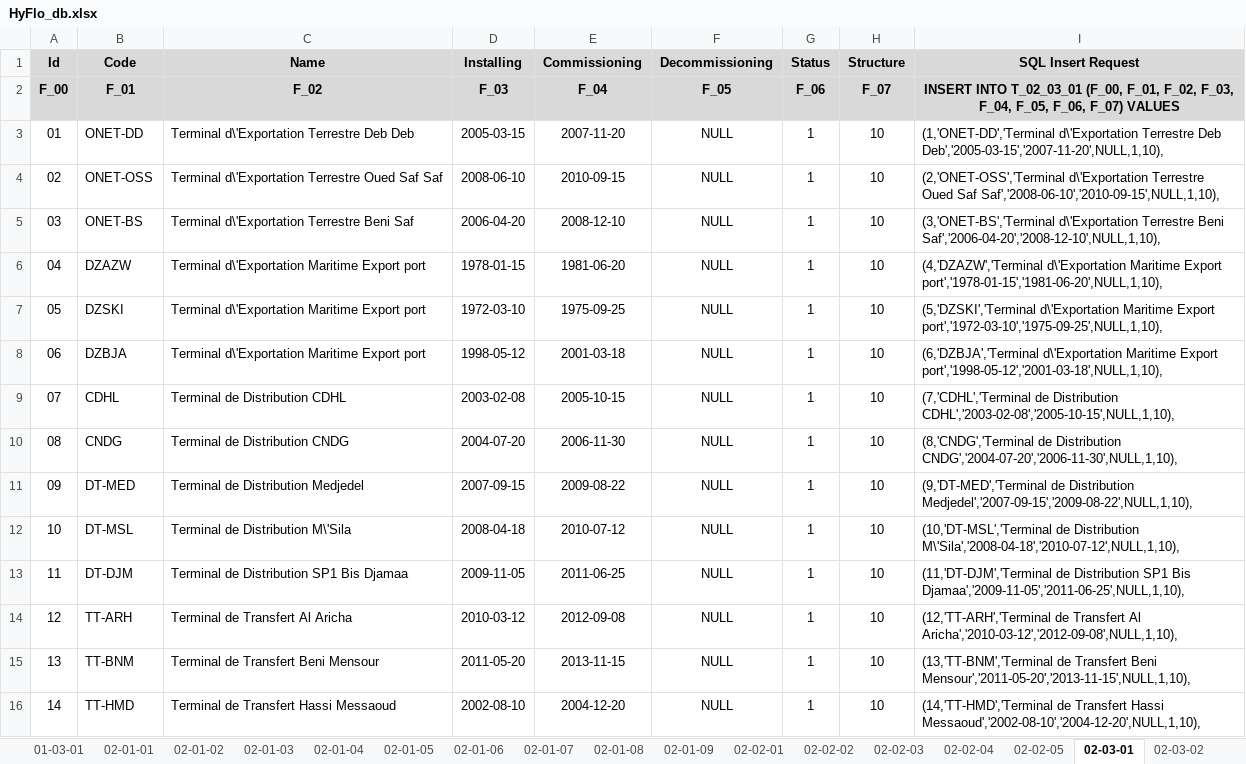
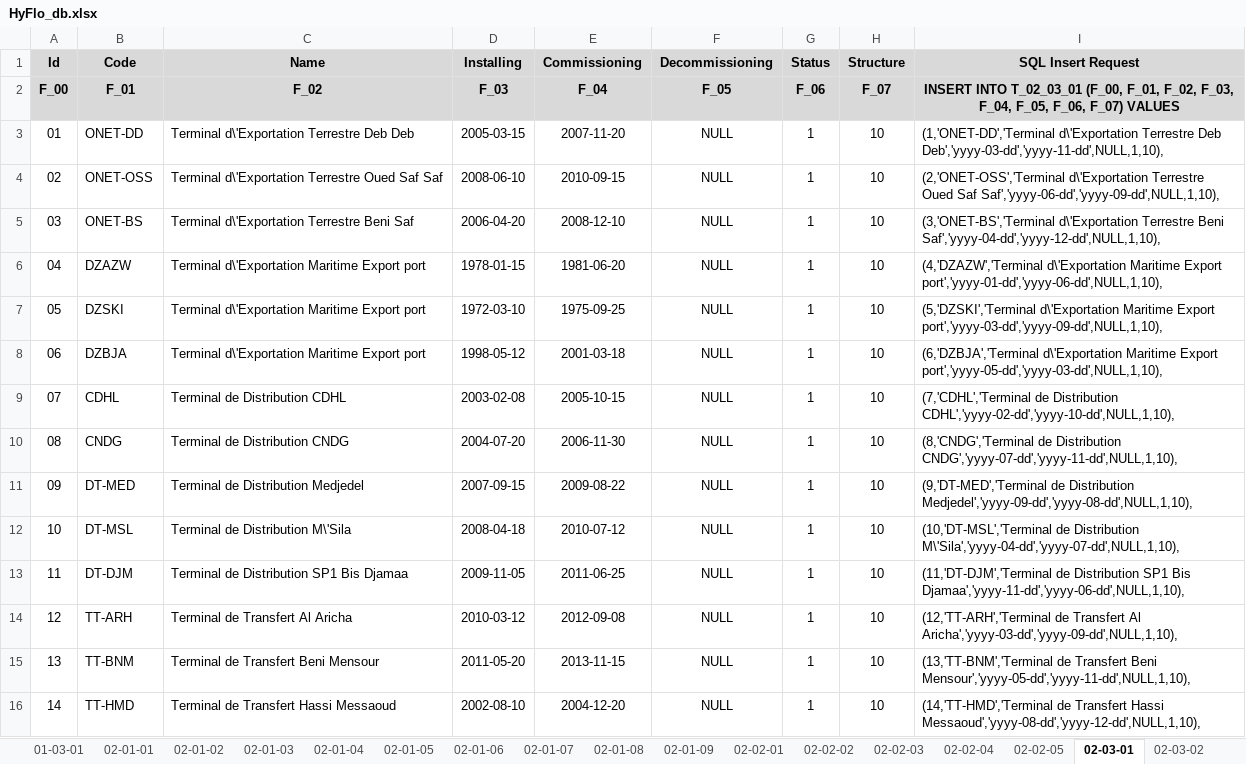
Before and after one commit to CHOUABBIA-AMINE/HyFloAPI, an Excel workbook: src/main/resources/HyFlo_db.xlsx, sheet 02-03-01, drawn as a sheet; only a part is shown; values as stored, in another font and other column widths than the file's, no borders; the diff covers the shown part only; the diff names each change by its address in the sheet, - before the commit and + after, or states it on an @@ line.

```diff
--- a/src/main/resources/HyFlo_db.xlsx (sheet 02-03-01)
+++ b/src/main/resources/HyFlo_db.xlsx (sheet 02-03-01)
-I3 (SQL Insert Request): …Terrestre Deb Deb','2005-03-15','2007-11-20',NULL,1,10),
+I3 (SQL Insert Request): …Terrestre Deb Deb','yyyy-03-dd','yyyy-11-dd',NULL,1,10),
-I4 (SQL Insert Request): …Oued Saf Saf','2008-06-10','2010-09-15',NULL,1,10),
+I4 (SQL Insert Request): …Oued Saf Saf','yyyy-06-dd','yyyy-09-dd',NULL,1,10),
-I5 (SQL Insert Request): …Terrestre Beni Saf','2006-04-20','2008-12-10',NULL,1,10),
+I5 (SQL Insert Request): …Terrestre Beni Saf','yyyy-04-dd','yyyy-12-dd',NULL,1,10),
-I6 (SQL Insert Request): …Maritime Export port','1978-01-15','1981-06-20',NULL,1,10),
+I6 (SQL Insert Request): …Maritime Export port','yyyy-01-dd','yyyy-06-dd',NULL,1,10),
-I7 (SQL Insert Request): …Maritime Export port','1972-03-10','1975-09-25',NULL,1,10),
+I7 (SQL Insert Request): …Maritime Export port','yyyy-03-dd','yyyy-09-dd',NULL,1,10),
-I8 (SQL Insert Request): …Maritime Export port','1998-05-12','2001-03-18',NULL,1,10),
+I8 (SQL Insert Request): …Maritime Export port','yyyy-05-dd','yyyy-03-dd',NULL,1,10),
-I9 (SQL Insert Request): …de Distribution CDHL','2003-02-08','2005-10-15',NULL,1,10),
+I9 (SQL Insert Request): …de Distribution CDHL','yyyy-02-dd','yyyy-10-dd',NULL,1,10),
-I10 (SQL Insert Request): …de Distribution CNDG','2004-07-20','2006-11-30',NULL,1,10),
+I10 (SQL Insert Request): …de Distribution CNDG','yyyy-07-dd','yyyy-11-dd',NULL,1,10),
-I11 (SQL Insert Request): …de Distribution Medjedel','2007-09-15','2009-08-22',NULL,1,10),
+I11 (SQL Insert Request): …de Distribution Medjedel','yyyy-09-dd','yyyy-08-dd',NULL,1,10),
-I12 (SQL Insert Request): …de Distribution M\'Sila','2008-04-18','2010-07-12',NULL,1,10),
+I12 (SQL Insert Request): …de Distribution M\'Sila','yyyy-04-dd','yyyy-07-dd',NULL,1,10),
-I13 (SQL Insert Request): …SP1 Bis Djamaa','2009-11-05','2011-06-25',NULL,1,10),
+I13 (SQL Insert Request): …SP1 Bis Djamaa','yyyy-11-dd','yyyy-06-dd',NULL,1,10),
-I14 (SQL Insert Request): …Transfert Al Aricha','2010-03-12','2012-09-08',NULL,1,10),
+I14 (SQL Insert Request): …Transfert Al Aricha','yyyy-03-dd','yyyy-09-dd',NULL,1,10),
-I15 (SQL Insert Request): …Transfert Beni Mensour','2011-05-20','2013-11-15',NULL,1,10),
+I15 (SQL Insert Request): …Transfert Beni Mensour','yyyy-05-dd','yyyy-11-dd',NULL,1,10),
-I16 (SQL Insert Request): …Transfert Hassi Messaoud','2002-08-10','2004-12-20',NULL,1,10),
+I16 (SQL Insert Request): …Transfert Hassi Messaoud','yyyy-08-dd','yyyy-12-dd',NULL,1,10),
```
Also changed, not shown: 197 edited cells elsewhere in this sheet, sheet 00-02-03, other sheet tabs, 5 other files.
